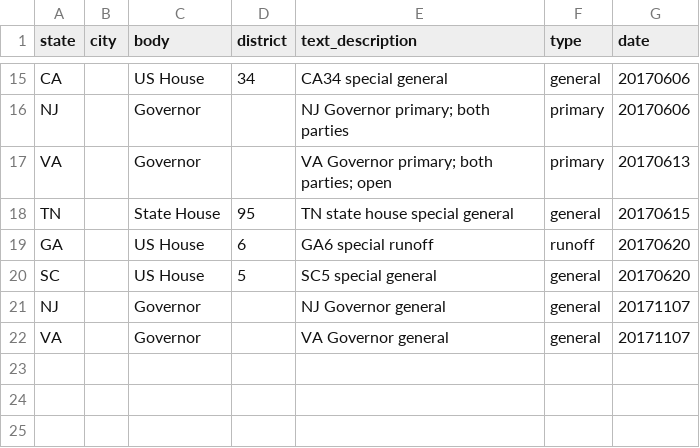
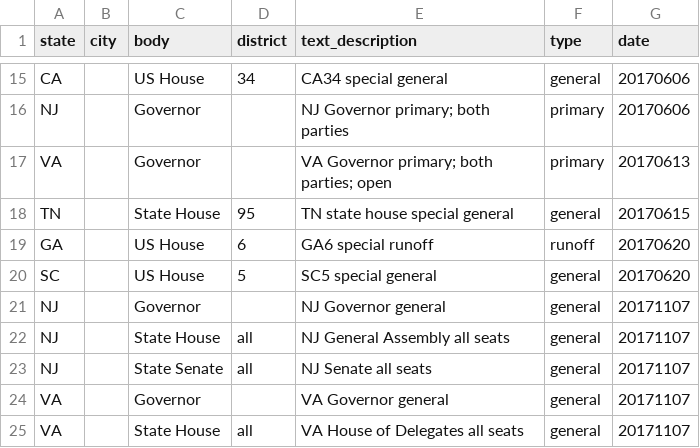
Before and after one commit to rshorey/upcoming-elections, a CSV file: elections.csv, drawn as a sheet; only a part is shown, gaps mark what is left out.

Commit message:
nj/va legislative elections

```diff
--- a/elections.csv
+++ b/elections.csv
@@ -21,2 +21,5 @@ SC,,US House,5,SC5 special general,general,20170620
 NJ,,Governor,,NJ Governor general,general,20171107
+NJ,,State House,all,NJ General Assembly all seats,general,20171107
+NJ,,State Senate,all,NJ Senate all seats,general,20171107
 VA,,Governor,,VA Governor general,general,20171107
+VA,,State House,all,VA House of Delegates all seats,general,20171107
```
